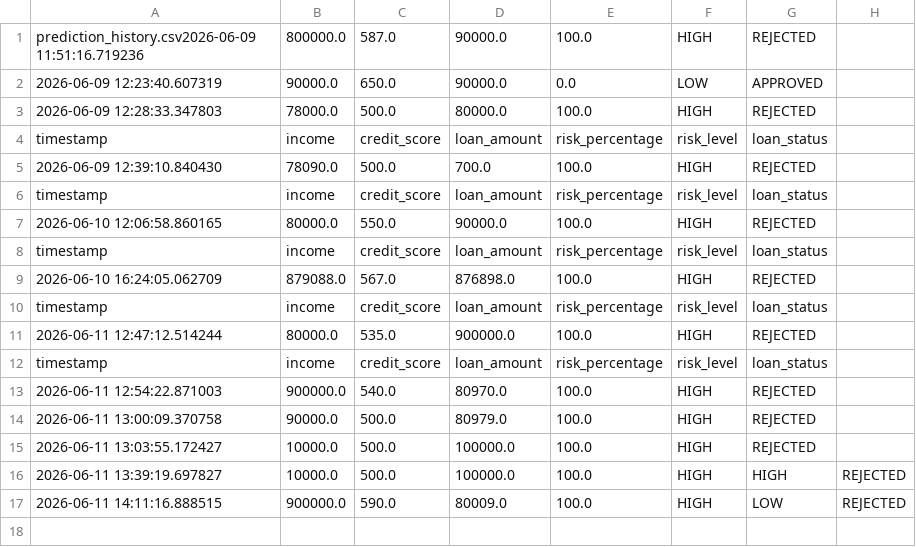
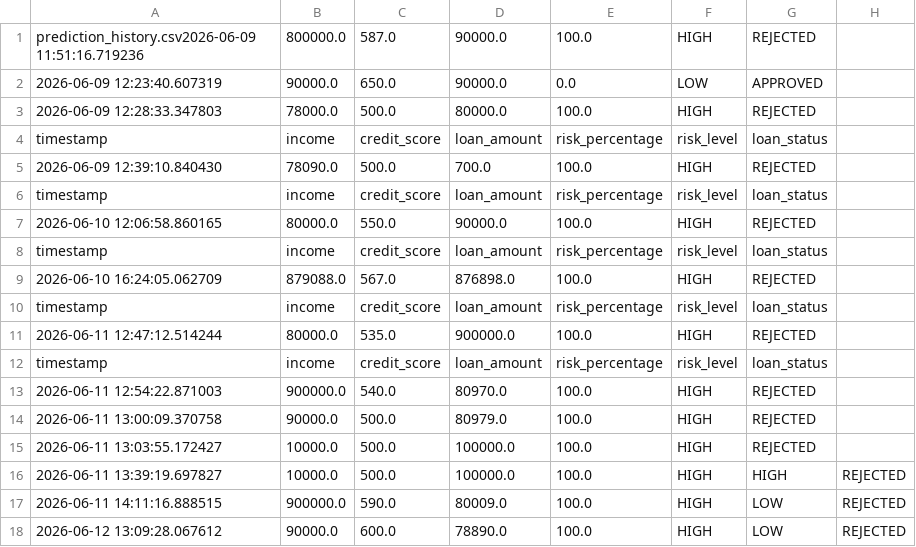
Before and after one commit to Bharat3128/credit_risk_AI, a CSV file: prediction_history.csv, drawn as a sheet.

```diff
--- a/prediction_history.csv
+++ b/prediction_history.csv
@@ -17 +17,2 @@ timestamp,income,credit_score,loan_amount,risk_percentage,risk_level,loan_status
 2026-06-11 14:11:16.888515,900000.0,590.0,80009.0,100.0,HIGH,LOW,REJECTED
+2026-06-12 13:09:28.067612,90000.0,600.0,78890.0,100.0,HIGH,LOW,REJECTED
```
Also changed, not shown: 2 other files.
